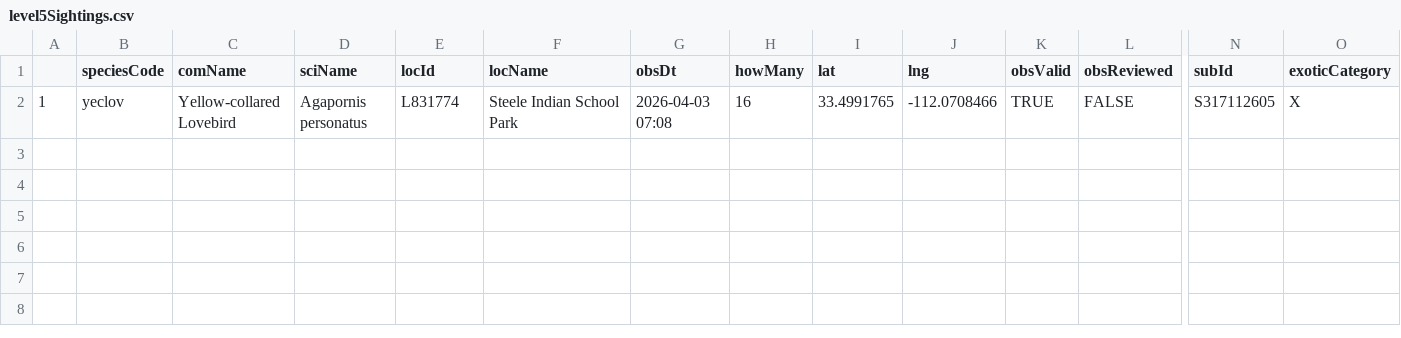
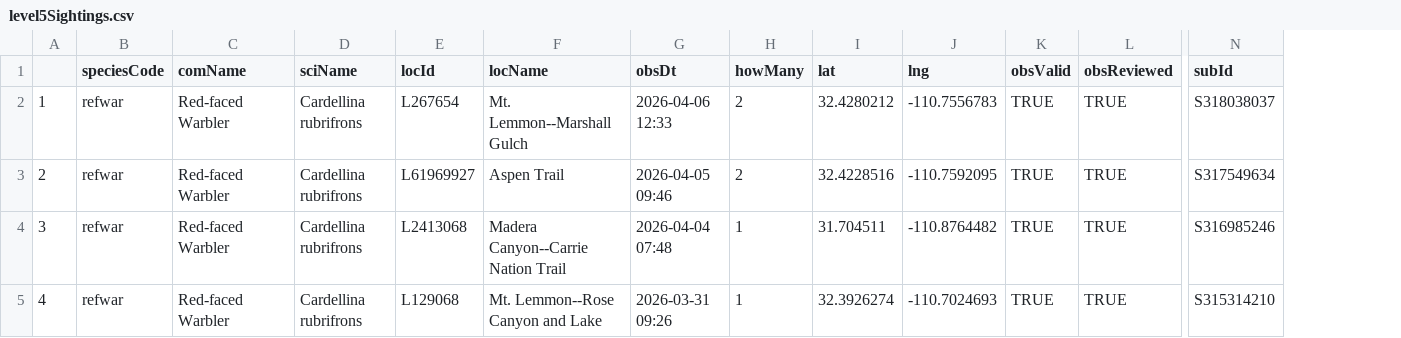
Before and after one commit to jsm425/BirdNerd, a CSV file: BirdSightingLists/level5Sightings.csv, drawn as a sheet; only a part is shown, gaps mark what is left out; removed rows and columns are numbered as before the commit, all else as after; rows hold the shown columns only; the diff names each change by its address in the sheet, - before the commit and + after, or states it on an @@ line.

```diff
--- a/BirdSightingLists/level5Sightings.csv
+++ b/BirdSightingLists/level5Sightings.csv
-column O (exoticCategory), row 2: X
-B2 (speciesCode): yeclov
+B2 (speciesCode): refwar
-C2 (comName): Yellow-collared Lovebird
+C2 (comName): Red-faced Warbler
-D2 (sciName): Agapornis personatus
+D2 (sciName): Cardellina rubrifrons
-E2 (locId): L831774
+E2 (locId): L267654
-F2 (locName): Steele Indian School Park
+F2 (locName): Mt. Lemmon--Marshall Gulch
-G2 (obsDt): 2026-04-03 07:08
+G2 (obsDt): 2026-04-06 12:33
-H2 (howMany): 16
+H2 (howMany): 2
-I2 (lat): 33.4991765
+I2 (lat): 32.4280212
-J2 (lng): -112.0708466
+J2 (lng): -110.7556783
-L2 (obsReviewed): FALSE
+L2 (obsReviewed): TRUE
-N2 (subId): S317112605
+N2 (subId): S318038037
+row 3: 2 | refwar | Red-faced Warbler | Cardellina rubrifrons | L61969927 | Aspen Trail | 2026-04-05 09:46 | 2 | 32.4228516 | -110.7592095 | TRUE | TRUE | S317549634
+row 4: 3 | refwar | Red-faced Warbler | Cardellina rubrifrons | L2413068 | Madera Canyon--Carrie Nation Trail | 2026-04-04 07:48 | 1 | 31.704511 | -110.8764482 | TRUE | TRUE | S316985246
+row 5: 4 | refwar | Red-faced Warbler | Cardellina rubrifrons | L129068 | Mt. Lemmon--Rose Canyon and Lake | 2026-03-31 09:26 | 1 | 32.3926274 | -110.7024693 | TRUE | TRUE | S315314210
```
Also changed, not shown: BirdSightingLists/level4Sightings.csv, 3 other files.
